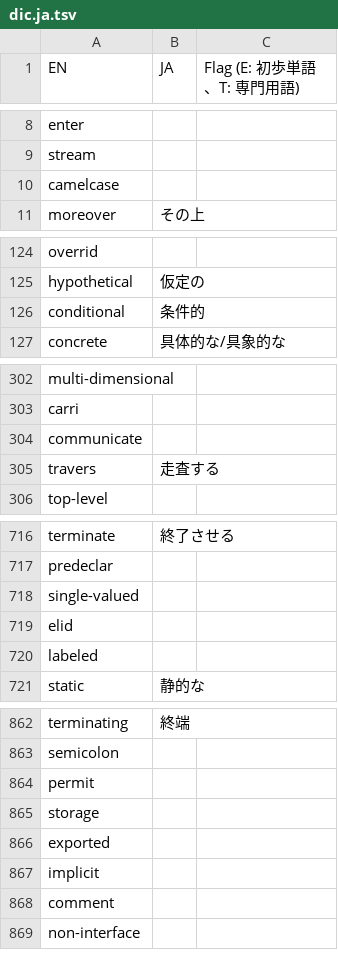
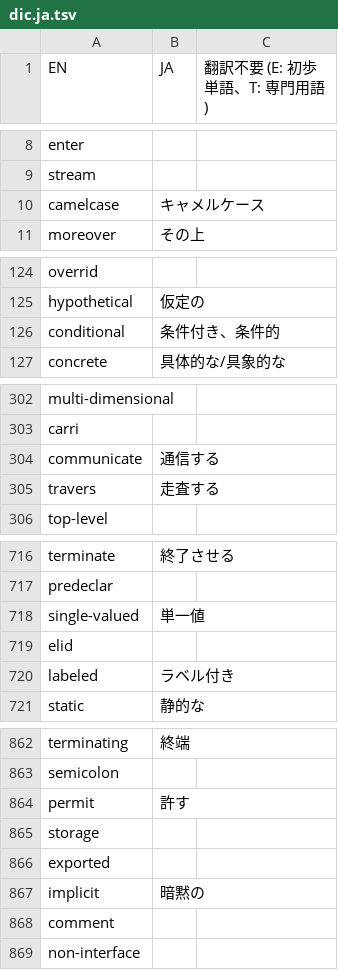
Before and after one commit to DQNEO/gospec-analyzer, a TSV file: data/dic.ja.tsv, drawn as a sheet; only a part is shown, gaps mark what is left out; the diff covers the shown part only.

Commit message:
[Auto commit by Github Action] Update data dir

```diff
--- a/data/dic.ja.tsv
+++ b/data/dic.ja.tsv
@@ -1 +1 @@
-EN	JA	Flag (E: 初歩単語、T: 専門用語)
+EN	JA	翻訳不要 (E: 初歩単語、T: 専門用語)
@@ -9,3 +9,3 @@ enter
 stream		
-camelcase		
+camelcase	キャメルケース	
 moreover	その上	
@@ -125,3 +125,3 @@ overrid
 hypothetical	仮定の	
-conditional	条件的	
+conditional	条件付き、条件的	
 concrete	具体的な/具象的な	
@@ -303,3 +303,3 @@ multi-dimensional
 carri		
-communicate		
+communicate	通信する	
 travers	走査する	
@@ -717,5 +717,5 @@ terminate	終了させる
 predeclar		
-single-valued		
+single-valued	単一値	
 elid		
-labeled		
+labeled	ラベル付き	
 static	静的な	
@@ -863,6 +863,6 @@ terminating	終端
 semicolon		
-permit		
+permit	許す	
 storage		
 exported		
-implicit		
+implicit	暗黙の	
 comment		
```
Also changed, not shown: 18 edited cells elsewhere in this file.
